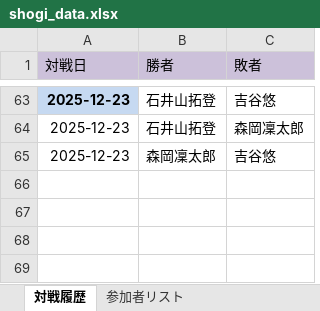
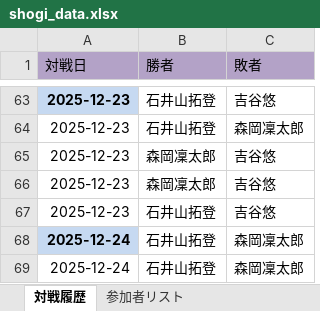
Before and after one commit to xtk2bc5pv6-ui/Shogi_Round-robin_schedule_Perferct, an Excel workbook: shogi_data.xlsx, sheet 対戦履歴, drawn as a sheet; only a part is shown, gaps mark what is left out; values as stored, in another font and other column widths than the file's, no borders; the diff names each change by its address in the sheet, - before the commit and + after, or states it on an @@ line.

Commit message:
Add files via upload

```diff
--- a/shogi_data.xlsx (sheet 対戦履歴)
+++ b/shogi_data.xlsx (sheet 対戦履歴)
-A1:C1 fill: #CCC1DA
+A1:C1 fill: #B3A2C7
+row 66: 2025-12-23 | 森岡凜太郎 | 吉谷悠
+row 67: 2025-12-23 | 石井山拓登 | 吉谷悠
+row 68: 2025-12-24 | 石井山拓登 | 森岡凜太郎
+row 69: 2025-12-24 | 石井山拓登 | 森岡凜太郎
```
Also changed, not shown: sheet 参加者リスト.
